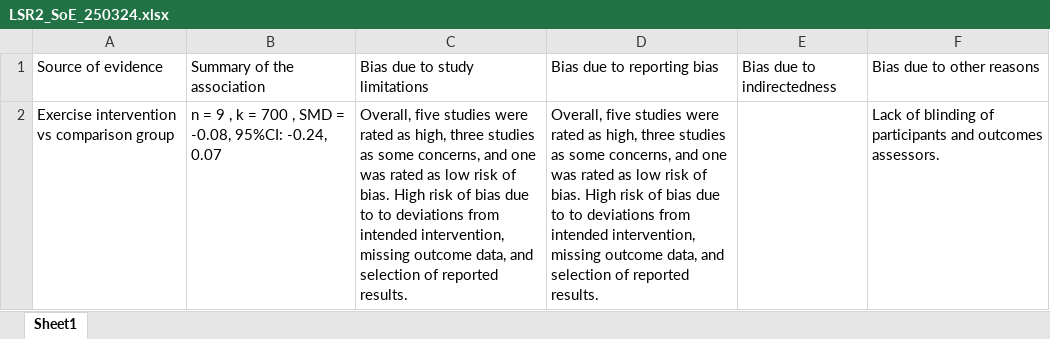
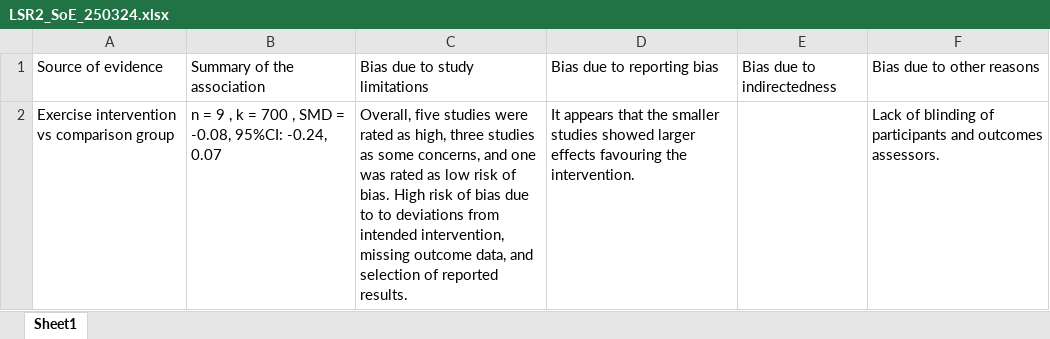
Before and after one commit to galenos-project/LSR2_exercise_H, an Excel workbook: data/LSR2_SoE_250324.xlsx, sheet Sheet1, drawn as a sheet; values as stored, in another font and other column widths than the file's, no borders; the diff names each change by its address in the sheet, - before the commit and + after, or states it on an @@ line.

```diff
--- a/data/LSR2_SoE_250324.xlsx (sheet Sheet1)
+++ b/data/LSR2_SoE_250324.xlsx (sheet Sheet1)
-D2: Overall, five studies were rated as high, three studies as some concerns, and one was rated as low risk of bias. High risk of bias due to to deviations from intended intervention, missing outcome data, and selection of reported results.
+D2: It appears that the smaller studies showed larger effects favouring the intervention.
```
Also changed, not shown: 3 other files.
